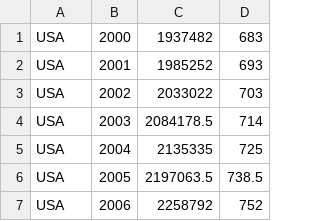
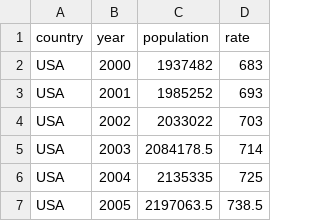
Before and after one commit to mantzaris/data, a CSV file: prisonData/americasInterpolated.csv, drawn as a sheet; only a part is shown; the shorter side is filled out with more unchanged rows.

Commit message:
Added header to americasInterpolated.csv

```diff
--- a/prisonData/americasInterpolated.csv
+++ b/prisonData/americasInterpolated.csv
@@ -1 +1,2 @@
+country,year,population,rate
 USA,2000,1937482,683
```
